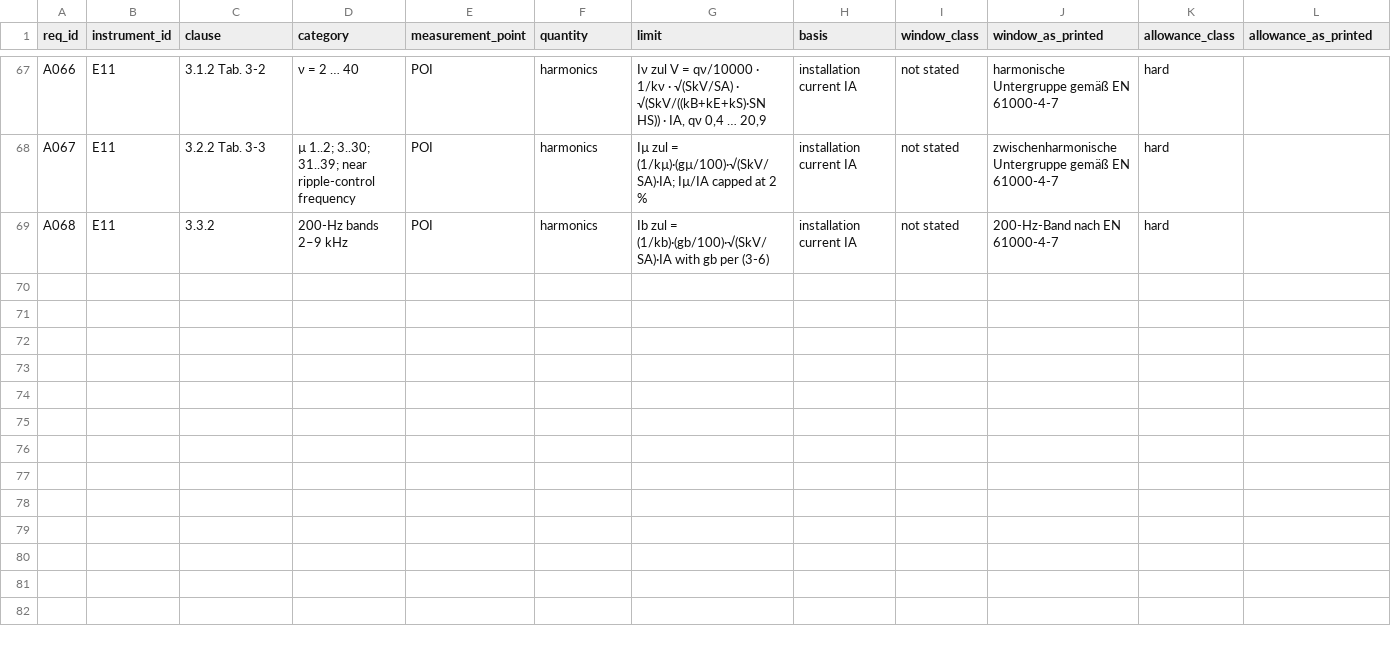
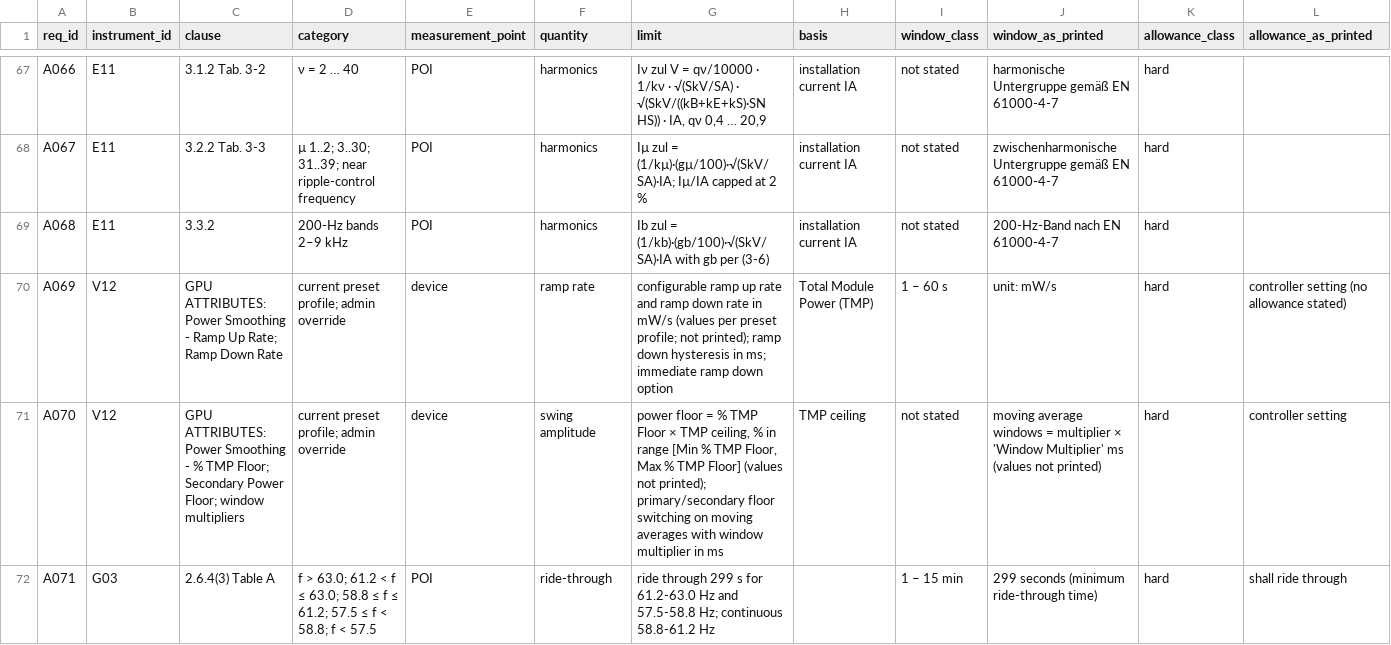
Before and after one commit to kylefoxaustin/battery-soh-finetune, a CSV file: results/DC2R/requirements_A.csv, drawn as a sheet; only a part is shown, gaps mark what is left out; rows hold the shown columns only; the diff covers the shown part only; the diff names each change by its address in the sheet, - before the commit and + after, or states it on an @@ line.

```diff
--- a/results/DC2R/requirements_A.csv
+++ b/results/DC2R/requirements_A.csv
+row 70: A069 | V12 | GPU ATTRIBUTES: Power Smoothing - Ramp Up Rate; Ramp Down Rate | current preset profile; admin override | device | ramp rate | configurable ramp up rate and ramp down rate in mW/s (values per preset profile; not printed); ramp down hysteresis in ms; immediate ramp down option | Total Module Power (TMP) | 1 – 60 s | unit: mW/s | hard | controller setting (no allowance stated)
+row 71: A070 | V12 | GPU ATTRIBUTES: Power Smoothing - % TMP Floor; Secondary Power Floor; window multipliers | current preset profile; admin override | device | swing amplitude | power floor = % TMP Floor × TMP ceiling, % in range [Min % TMP Floor, Max % TMP Floor] (values not printed); primary/secondary floor switching on moving averages with window multiplier in ms | TMP ceiling | not stated | moving average windows = multiplier × 'Window Multiplier' ms (values not printed) | hard | controller setting
+row 72: A071 | G03 | 2.6.4(3) Table A | f > 63.0; 61.2 < f ≤ 63.0; 58.8 ≤ f ≤ 61.2; 57.5 ≤ f < 58.8; f < 57.5 | POI | ride-through | ride through 299 s for 61.2-63.0 Hz and 57.5-58.8 Hz; continuous 58.8-61.2 Hz |  | 1 – 15 min | 299 seconds (minimum ride-through time) | hard | shall ride through
```
Also changed, not shown: 6 added rows elsewhere in this file, results/DC2R/instruments_A.csv.
